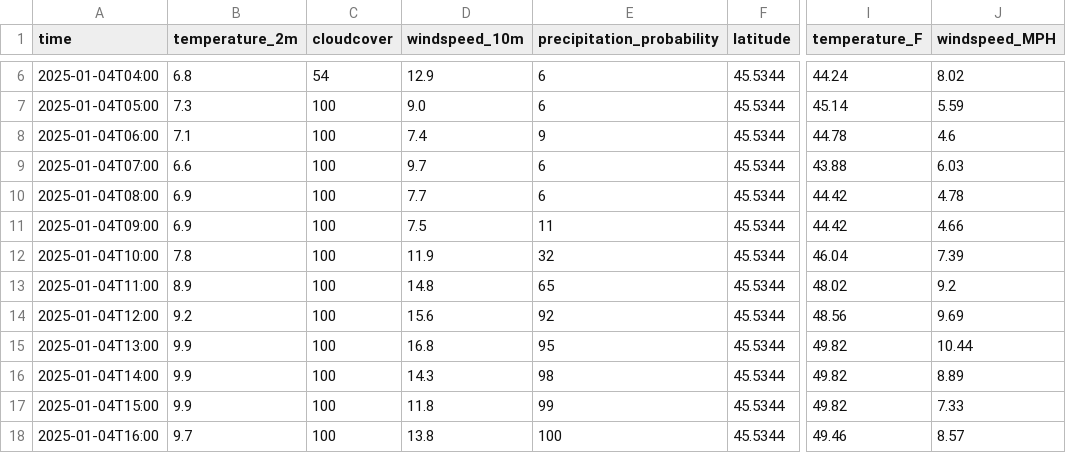
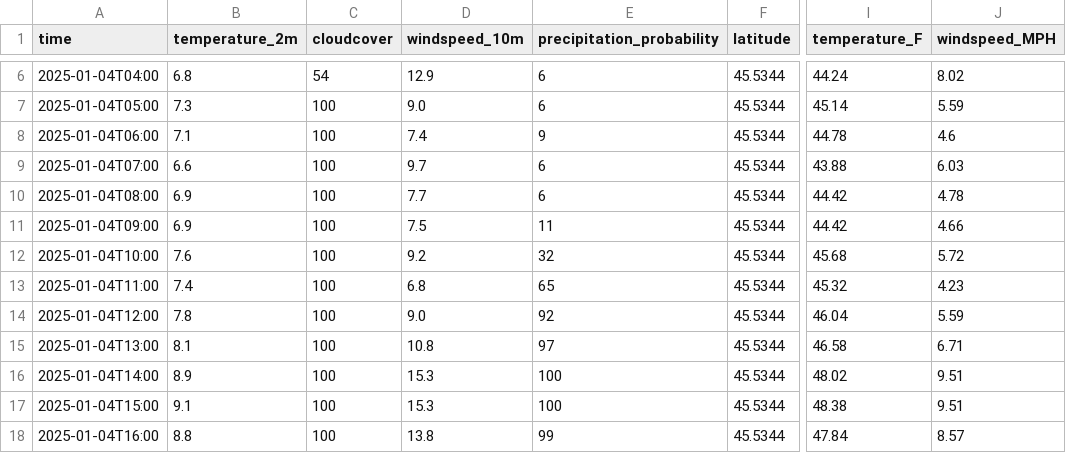
Before and after one commit to pinstripezebra/optirun, a CSV file: Data/weather_data.csv, drawn as a sheet; only a part is shown, gaps mark what is left out; the diff covers the shown part only; the diff names each change by its address in the sheet, - before the commit and + after, or states it on an @@ line.

```diff
--- a/Data/weather_data.csv
+++ b/Data/weather_data.csv
-B12 (temperature_2m): 7.8
+B12 (temperature_2m): 7.6
-D12 (windspeed_10m): 11.9
+D12 (windspeed_10m): 9.2
-I12 (temperature_F): 46.04
+I12 (temperature_F): 45.68
-J12 (windspeed_MPH): 7.39
+J12 (windspeed_MPH): 5.72
-B13 (temperature_2m): 8.9
+B13 (temperature_2m): 7.4
-D13 (windspeed_10m): 14.8
+D13 (windspeed_10m): 6.8
-I13 (temperature_F): 48.02
+I13 (temperature_F): 45.32
-J13 (windspeed_MPH): 9.2
+J13 (windspeed_MPH): 4.23
-B14 (temperature_2m): 9.2
+B14 (temperature_2m): 7.8
-D14 (windspeed_10m): 15.6
+D14 (windspeed_10m): 9.0
-I14 (temperature_F): 48.56
+I14 (temperature_F): 46.04
-J14 (windspeed_MPH): 9.69
+J14 (windspeed_MPH): 5.59
-B15 (temperature_2m): 9.9
+B15 (temperature_2m): 8.1
-D15 (windspeed_10m): 16.8
+D15 (windspeed_10m): 10.8
-E15 (precipitation_probability): 95
+E15 (precipitation_probability): 97
-I15 (temperature_F): 49.82
+I15 (temperature_F): 46.58
-J15 (windspeed_MPH): 10.44
+J15 (windspeed_MPH): 6.71
-B16 (temperature_2m): 9.9
+B16 (temperature_2m): 8.9
-D16 (windspeed_10m): 14.3
+D16 (windspeed_10m): 15.3
-E16 (precipitation_probability): 98
+E16 (precipitation_probability): 100
-I16 (temperature_F): 49.82
+I16 (temperature_F): 48.02
-J16 (windspeed_MPH): 8.89
+J16 (windspeed_MPH): 9.51
-B17 (temperature_2m): 9.9
+B17 (temperature_2m): 9.1
-D17 (windspeed_10m): 11.8
+D17 (windspeed_10m): 15.3
-E17 (precipitation_probability): 99
+E17 (precipitation_probability): 100
-I17 (temperature_F): 49.82
+I17 (temperature_F): 48.38
-J17 (windspeed_MPH): 7.33
+J17 (windspeed_MPH): 9.51
-B18 (temperature_2m): 9.7
+B18 (temperature_2m): 8.8
-E18 (precipitation_probability): 100
+E18 (precipitation_probability): 99
-I18 (temperature_F): 49.46
+I18 (temperature_F): 47.84
```
Also changed, not shown: 83 edited cells elsewhere in this file, 1 other file.
